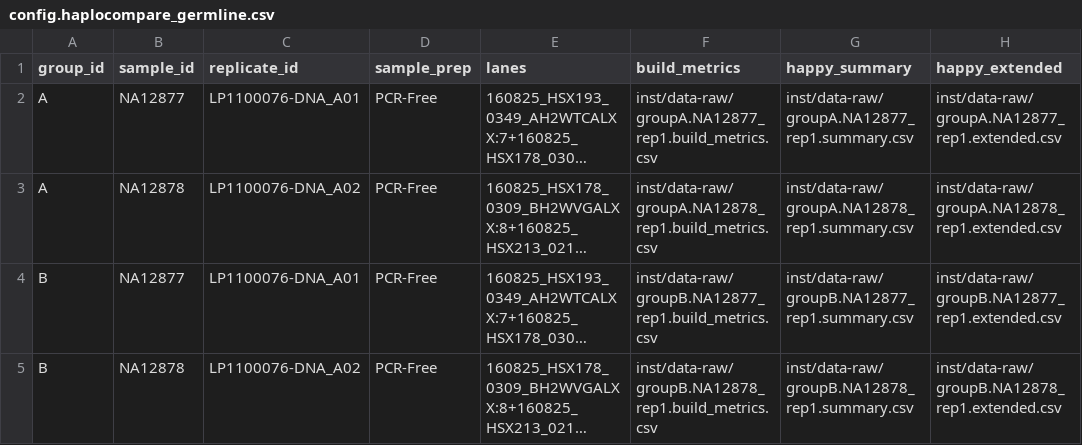
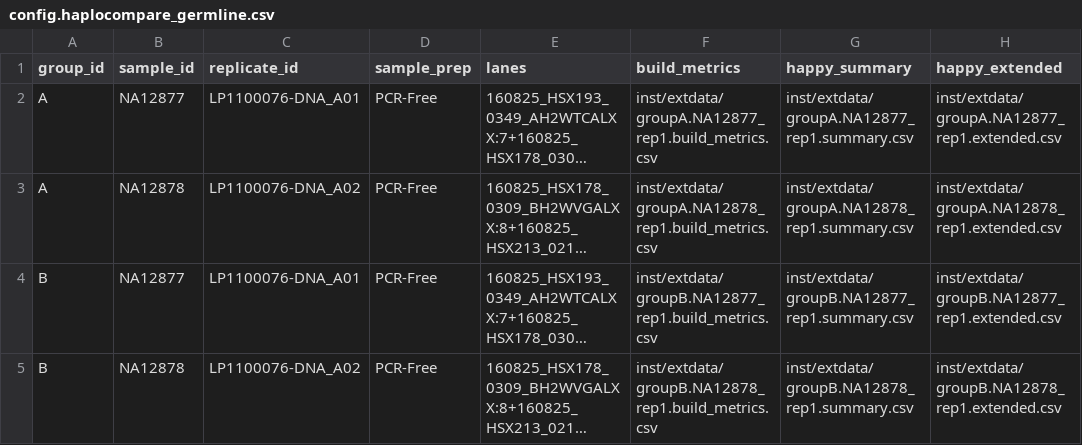
Before and after one commit to Illumina/happyCompare, a CSV file: inst/examples/config.haplocompare_germline.csv, drawn as a sheet; long unchanged cells end in …; the diff names each change by its address in the sheet, - before the commit and + after, or states it on an @@ line.

Commit message:
updated paths in configs

```diff
--- a/inst/examples/config.haplocompare_germline.csv
+++ b/inst/examples/config.haplocompare_germline.csv
-F2 (build_metrics): inst/data-raw/groupA.NA12877_rep1.build_metrics.csv
+F2 (build_metrics): inst/extdata/groupA.NA12877_rep1.build_metrics.csv
-G2 (happy_summary): inst/data-raw/groupA.NA12877_rep1.summary.csv
+G2 (happy_summary): inst/extdata/groupA.NA12877_rep1.summary.csv
-H2 (happy_extended): inst/data-raw/groupA.NA12877_rep1.extended.csv
+H2 (happy_extended): inst/extdata/groupA.NA12877_rep1.extended.csv
-F3 (build_metrics): inst/data-raw/groupA.NA12878_rep1.build_metrics.csv
+F3 (build_metrics): inst/extdata/groupA.NA12878_rep1.build_metrics.csv
-G3 (happy_summary): inst/data-raw/groupA.NA12878_rep1.summary.csv
+G3 (happy_summary): inst/extdata/groupA.NA12878_rep1.summary.csv
-H3 (happy_extended): inst/data-raw/groupA.NA12878_rep1.extended.csv
+H3 (happy_extended): inst/extdata/groupA.NA12878_rep1.extended.csv
-F4 (build_metrics): inst/data-raw/groupB.NA12877_rep1.build_metrics.csv
+F4 (build_metrics): inst/extdata/groupB.NA12877_rep1.build_metrics.csv
-G4 (happy_summary): inst/data-raw/groupB.NA12877_rep1.summary.csv
+G4 (happy_summary): inst/extdata/groupB.NA12877_rep1.summary.csv
-H4 (happy_extended): inst/data-raw/groupB.NA12877_rep1.extended.csv
+H4 (happy_extended): inst/extdata/groupB.NA12877_rep1.extended.csv
-F5 (build_metrics): inst/data-raw/groupB.NA12878_rep1.build_metrics.csv
+F5 (build_metrics): inst/extdata/groupB.NA12878_rep1.build_metrics.csv
-G5 (happy_summary): inst/data-raw/groupB.NA12878_rep1.summary.csv
+G5 (happy_summary): inst/extdata/groupB.NA12878_rep1.summary.csv
-H5 (happy_extended): inst/data-raw/groupB.NA12878_rep1.extended.csv
+H5 (happy_extended): inst/extdata/groupB.NA12878_rep1.extended.csv
```
Also changed, not shown: inst/examples/config.haplocompare_somatic.csv.
